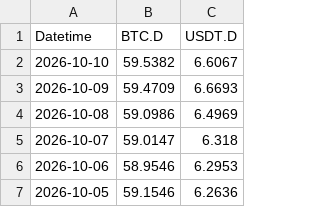
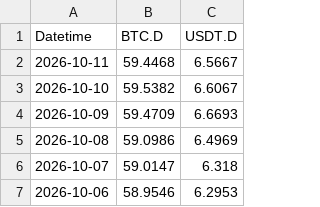
Before and after one commit to hhysteric/btc-signal-pro, a CSV file: data/dominance.csv, drawn as a sheet; only a part is shown; the shorter side is filled out with more unchanged rows; the diff names each change by its address in the sheet, - before the commit and + after, or states it on an @@ line.

```diff
--- a/data/dominance.csv
+++ b/data/dominance.csv
+row 2: 2026-10-11 | 59.4468 | 6.5667
```
Also changed, not shown: data/mvrv.csv, data/nupl.csv, 11 other files.
